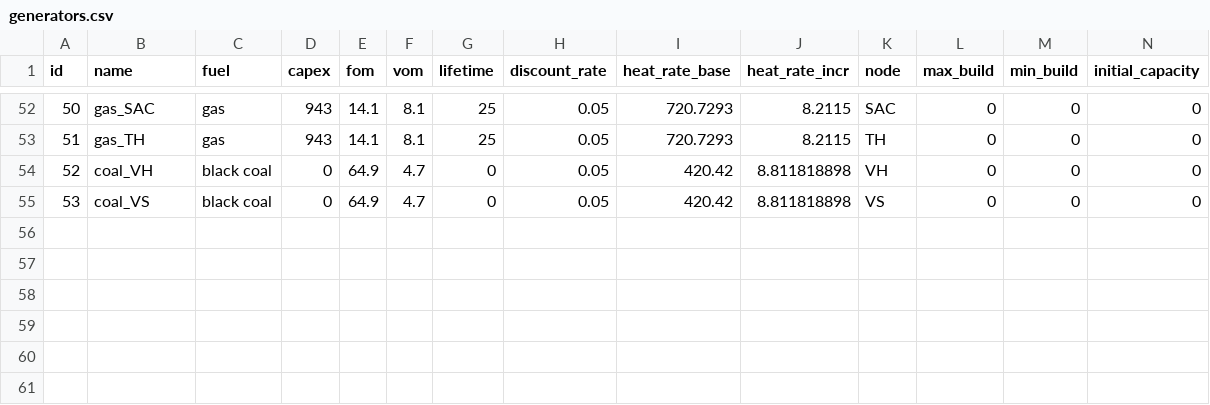
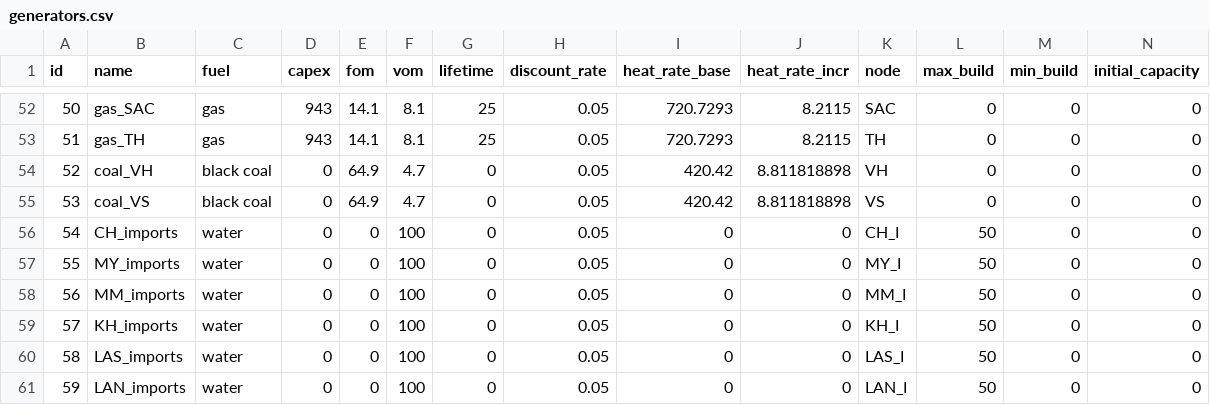
Before and after one commit to TimWeberRE100/FIRM_CE, a CSV file: firm_ce/config/generators.csv, drawn as a sheet; only a part is shown, gaps mark what is left out; rows hold the shown columns only; the diff names each change by its address in the sheet, - before the commit and + after, or states it on an @@ line.

```diff
--- a/firm_ce/config/generators.csv
+++ b/firm_ce/config/generators.csv
+row 56: 54 | CH_imports | water | 0 | 0 | 100 | 0 | 0.05 | 0 | 0 | CH_I | 50 | 0 | 0
+row 57: 55 | MY_imports | water | 0 | 0 | 100 | 0 | 0.05 | 0 | 0 | MY_I | 50 | 0 | 0
+row 58: 56 | MM_imports | water | 0 | 0 | 100 | 0 | 0.05 | 0 | 0 | MM_I | 50 | 0 | 0
+row 59: 57 | KH_imports | water | 0 | 0 | 100 | 0 | 0.05 | 0 | 0 | KH_I | 50 | 0 | 0
+row 60: 58 | LAS_imports | water | 0 | 0 | 100 | 0 | 0.05 | 0 | 0 | LAS_I | 50 | 0 | 0
+row 61: 59 | LAN_imports | water | 0 | 0 | 100 | 0 | 0.05 | 0 | 0 | LAN_I | 50 | 0 | 0
```
Also changed, not shown: 4 other files.
